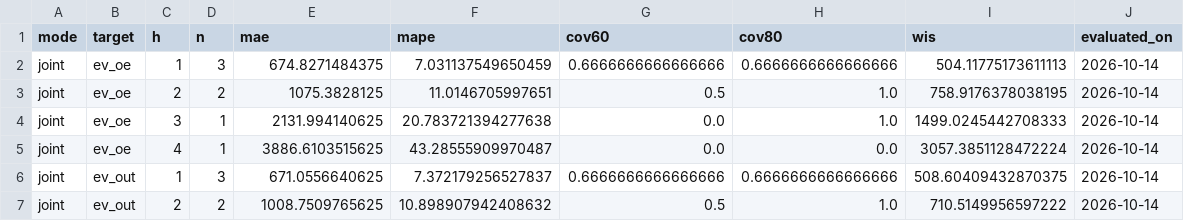
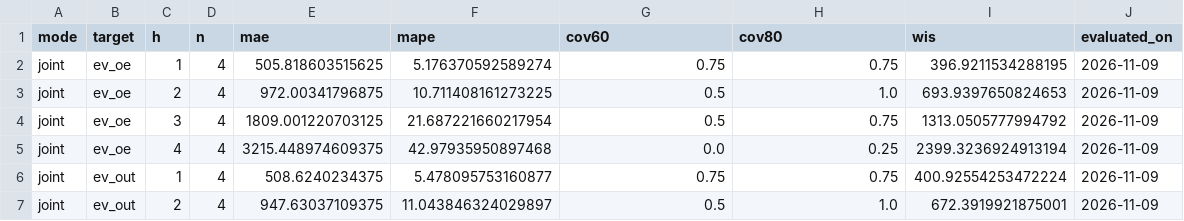
Before and after one commit to drhao/forecast-teller, a CSV file: ev_forecast/outputs/forecast_log/evaluation_summary.csv, drawn as a sheet; only a part is shown; the diff covers the shown part only.

```diff
--- a/ev_forecast/outputs/forecast_log/evaluation_summary.csv
+++ b/ev_forecast/outputs/forecast_log/evaluation_summary.csv
@@ -1,7 +1,7 @@
 mode,target,h,n,mae,mape,cov60,cov80,wis,evaluated_on
-joint,ev_oe,1,3,674.8271484375,7.031137549650459,0.6666666666666666,0.6666666666666666,504.11775173611113,2026-10-14
-joint,ev_oe,2,2,1075.3828125,11.0146705997651,0.5,1.0,758.9176378038195,2026-10-14
-joint,ev_oe,3,1,2131.994140625,20.783721394277638,0.0,1.0,1499.0245442708333,2026-10-14
-joint,ev_oe,4,1,3886.6103515625,43.28555909970487,0.0,0.0,3057.3851128472224,2026-10-14
-joint,ev_out,1,3,671.0556640625,7.372179256527837,0.6666666666666666,0.6666666666666666,508.60409432870375,2026-10-14
-joint,ev_out,2,2,1008.7509765625,10.898907942408632,0.5,1.0,710.5149956597222,2026-10-14
+joint,ev_oe,1,4,505.818603515625,5.176370592589274,0.75,0.75,396.9211534288195,2026-11-09
+joint,ev_oe,2,4,972.00341796875,10.711408161273225,0.5,1.0,693.9397650824653,2026-11-09
+joint,ev_oe,3,4,1809.001220703125,21.687221660217954,0.5,0.75,1313.0505777994792,2026-11-09
+joint,ev_oe,4,4,3215.448974609375,42.97935950897468,0.0,0.25,2399.3236924913194,2026-11-09
+joint,ev_out,1,4,508.6240234375,5.478095753160877,0.75,0.75,400.92554253472224,2026-11-09
+joint,ev_out,2,4,947.63037109375,11.043846324029897,0.5,1.0,672.3919921875001,2026-11-09
```
Also changed, not shown: 99 edited cells elsewhere in this file, ev_forecast/data_processed/national_weekly.csv, ev_forecast/outputs/forecast_log/forecast_log.csv, 12 other files.
